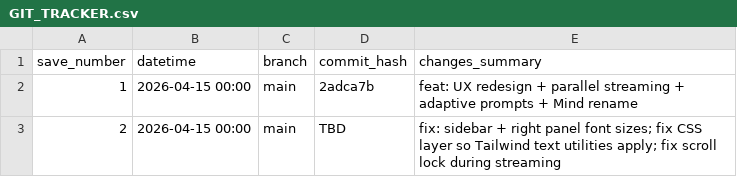
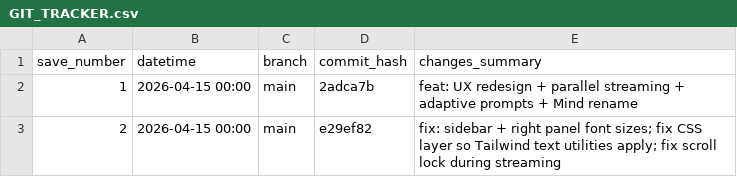
Before and after one commit to boozinix/multi-llm-orchestrator, a CSV file: neuralmob/GIT_TRACKER.csv, drawn as a sheet.

```diff
--- a/neuralmob/GIT_TRACKER.csv
+++ b/neuralmob/GIT_TRACKER.csv
@@ -2,2 +2,2 @@ save_number,datetime,branch,commit_hash,changes_summary
 1,2026-04-15 00:00,main,2adca7b,feat: UX redesign + parallel streaming + adaptive prompts + Mind rename
-2,2026-04-15 00:00,main,TBD,fix: sidebar + right panel font sizes; fix CSS layer so Tailwind text utilities apply; fix scroll lock during streaming
+2,2026-04-15 00:00,main,e29ef82,fix: sidebar + right panel font sizes; fix CSS layer so Tailwind text utilities apply; fix scroll lock during streaming
```
